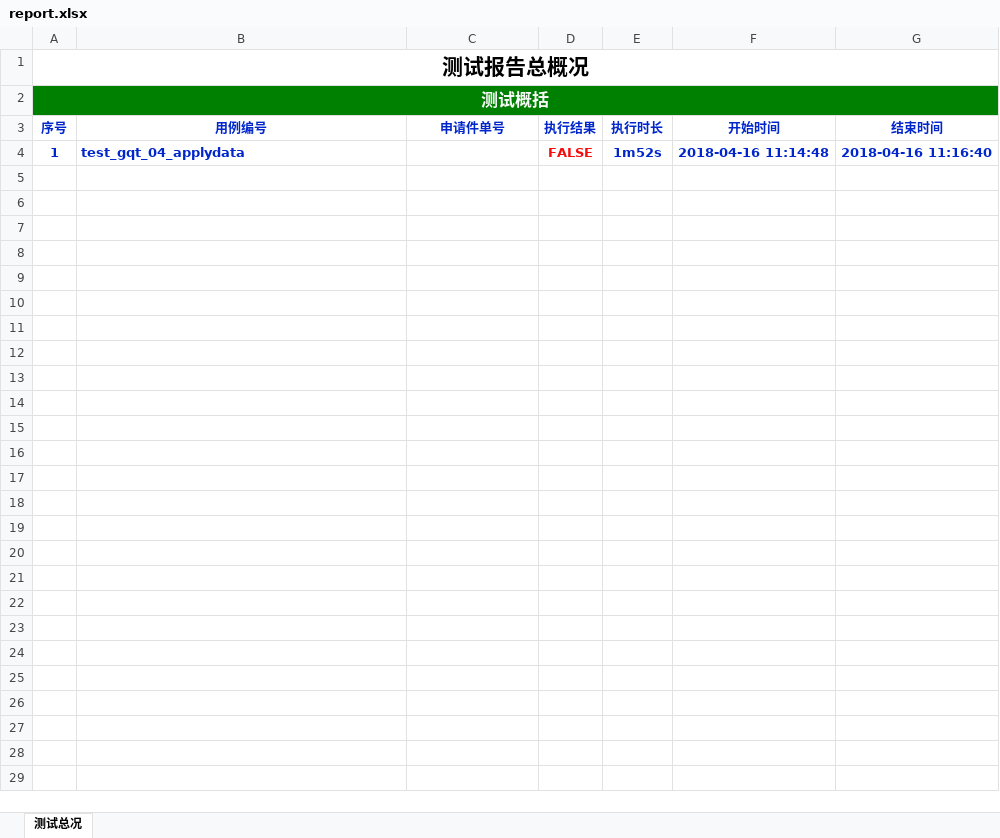
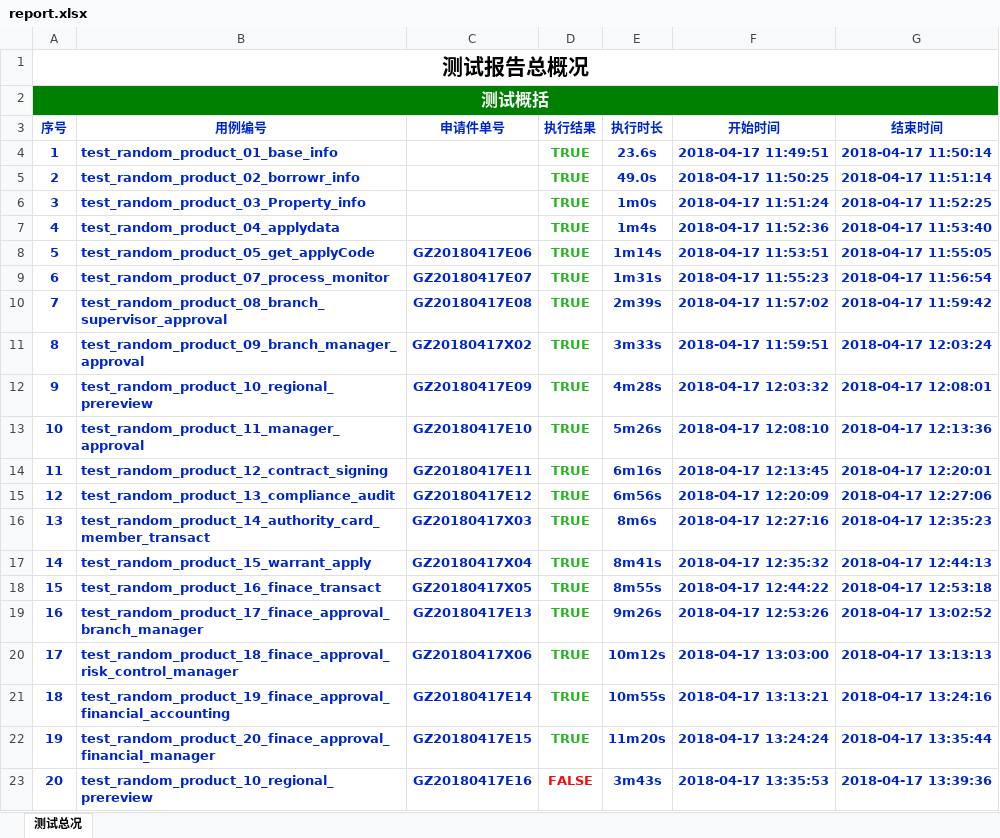
Before and after one commit to tevin-tan/HY3, an Excel workbook: report/report.xlsx, sheet 测试总况, drawn as a sheet; values as stored, in another font and other column widths than the file's, no borders; the diff names each change by its address in the sheet, - before the commit and + after, or states it on an @@ line.

```diff
--- a/report/report.xlsx (sheet 测试总况)
+++ b/report/report.xlsx (sheet 测试总况)
-B4 (用例编号): test_gqt_04_applydata
+B4 (用例编号): test_random_product_01_base_info
-D4 (执行结果): FALSE
+D4 (执行结果): TRUE
-D4 text colour: #F70C0C
+D4 text colour: #27B621
-E4 (执行时长): 1m52s
+E4 (执行时长): 23.6s
-F4 (开始时间): 2018-04-16 11:14:48
+F4 (开始时间): 2018-04-17 11:49:51
-G4 (结束时间): 2018-04-16 11:16:40
+G4 (结束时间): 2018-04-17 11:50:14
+row 5: 2 | test_random_product_02_borrowr_info |  | TRUE | 49.0s | 2018-04-17 11:50:25 | 2018-04-17 11:51:14
+row 6: 3 | test_random_product_03_Property_info |  | TRUE | 1m0s | 2018-04-17 11:51:24 | 2018-04-17 11:52:25
+row 7: 4 | test_random_product_04_applydata |  | TRUE | 1m4s | 2018-04-17 11:52:36 | 2018-04-17 11:53:40
+row 8: 5 | test_random_product_05_get_applyCode | GZ20180417E06 | TRUE | 1m14s | 2018-04-17 11:53:51 | 2018-04-17 11:55:05
+row 9: 6 | test_random_product_07_process_monitor | GZ20180417E07 | TRUE | 1m31s | 2018-04-17 11:55:23 | 2018-04-17 11:56:54
+row 10: 7 | test_random_product_08_branch_supervisor_approval | GZ20180417E08 | TRUE | 2m39s | 2018-04-17 11:57:02 | 2018-04-17 11:59:42
+row 11: 8 | test_random_product_09_branch_manager_approval | GZ20180417X02 | TRUE | 3m33s | 2018-04-17 11:59:51 | 2018-04-17 12:03:24
+row 12: 9 | test_random_product_10_regional_prereview | GZ20180417E09 | TRUE | 4m28s | 2018-04-17 12:03:32 | 2018-04-17 12:08:01
+row 13: 10 | test_random_product_11_manager_approval | GZ20180417E10 | TRUE | 5m26s | 2018-04-17 12:08:10 | 2018-04-17 12:13:36
+row 14: 11 | test_random_product_12_contract_signing | GZ20180417E11 | TRUE | 6m16s | 2018-04-17 12:13:45 | 2018-04-17 12:20:01
+row 15: 12 | test_random_product_13_compliance_audit | GZ20180417E12 | TRUE | 6m56s | 2018-04-17 12:20:09 | 2018-04-17 12:27:06
+row 16: 13 | test_random_product_14_authority_card_member_transact | GZ20180417X03 | TRUE | 8m6s | 2018-04-17 12:27:16 | 2018-04-17 12:35:23
+row 17: 14 | test_random_product_15_warrant_apply | GZ20180417X04 | TRUE | 8m41s | 2018-04-17 12:35:32 | 2018-04-17 12:44:13
+row 18: 15 | test_random_product_16_finace_transact | GZ20180417X05 | TRUE | 8m55s | 2018-04-17 12:44:22 | 2018-04-17 12:53:18
+row 19: 16 | test_random_product_17_finace_approval_branch_manager | GZ20180417E13 | TRUE | 9m26s | 2018-04-17 12:53:26 | 2018-04-17 13:02:52
+row 20: 17 | test_random_product_18_finace_approval_risk_control_manager | GZ20180417X06 | TRUE | 10m12s | 2018-04-17 13:03:00 | 2018-04-17 13:13:13
+row 21: 18 | test_random_product_19_finace_approval_financial_accounting | GZ20180417E14 | TRUE | 10m55s | 2018-04-17 13:13:21 | 2018-04-17 13:24:16
+row 22: 19 | test_random_product_20_finace_approval_financial_manager | GZ20180417E15 | TRUE | 11m20s | 2018-04-17 13:24:24 | 2018-04-17 13:35:44
+row 23: 20 | test_random_product_10_regional_prereview | GZ20180417E16 | FALSE | 3m43s | 2018-04-17 13:35:53 | 2018-04-17 13:39:36
```
Also changed, not shown: 6 other files.
